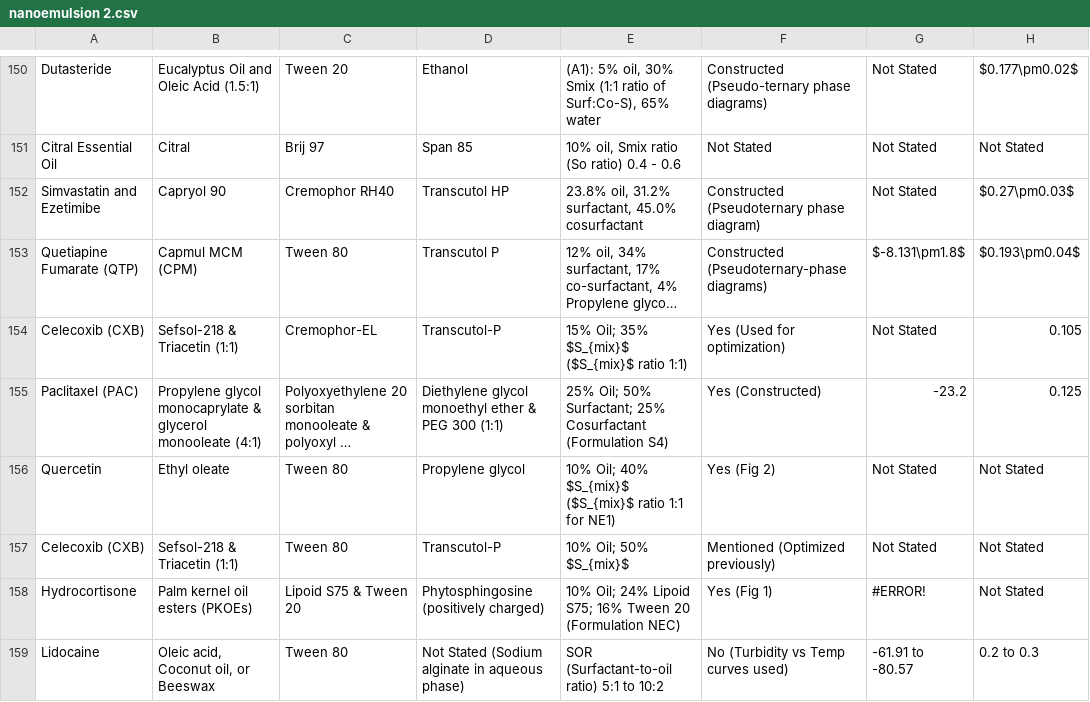
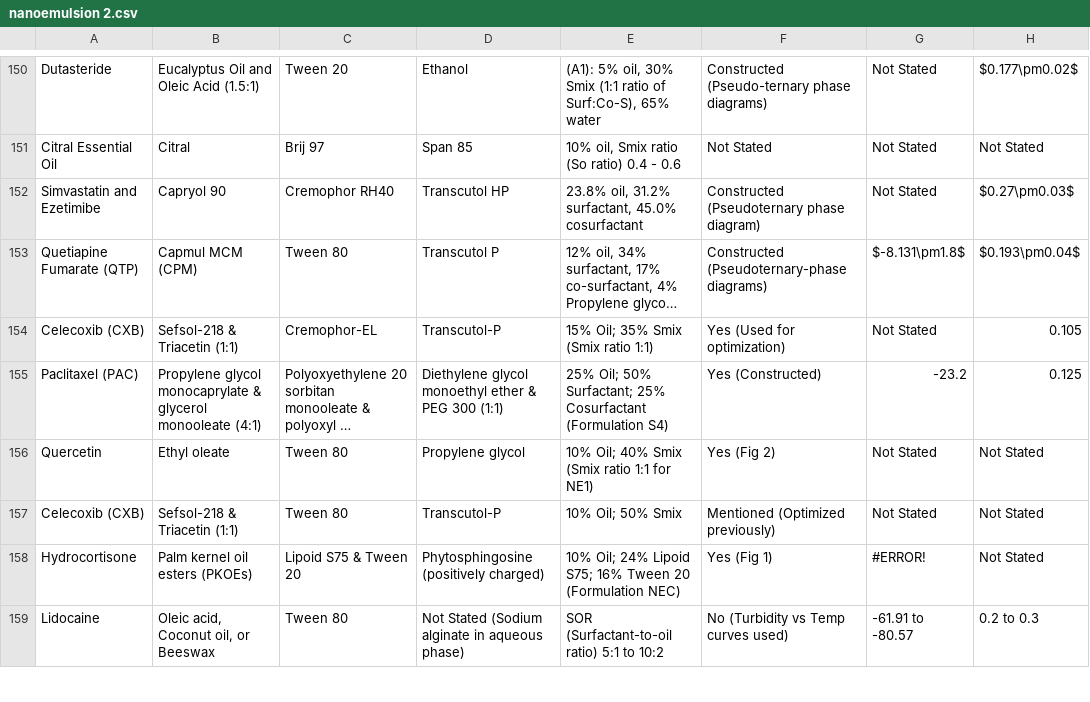
Before and after one commit to sheekha0704-spec/specific-Nano, a CSV file: nanoemulsion 2.csv, drawn as a sheet; only a part is shown, gaps mark what is left out; long unchanged cells end in …; the diff covers the shown part only; the diff names each change by its address in the sheet, - before the commit and + after, or states it on an @@ line.

Commit message:
Update nanoemulsion 2.csv

```diff
--- a/nanoemulsion 2.csv
+++ b/nanoemulsion 2.csv
-E154: 15% Oil; 35% $S_{mix}$ ($S_{mix}$ ratio 1:1)
+E154: 15% Oil; 35% Smix (Smix ratio 1:1)
-E156: …Oil; 40% $S_{mix}$ ($S_{mix}$ ratio 1:1…
+E156: …Oil; 40% Smix (Smix ratio 1:1…
-E157: 10% Oil; 50% $S_{mix}$
+E157: 10% Oil; 50% Smix
```
Also changed, not shown: 6 edited cells elsewhere in this file.
